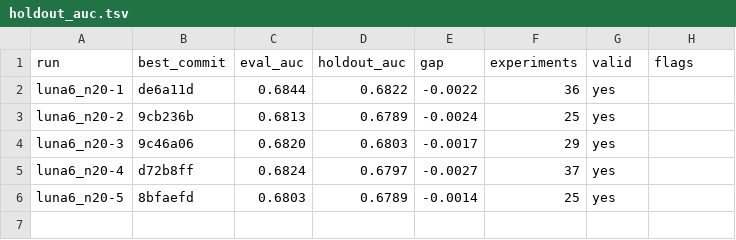
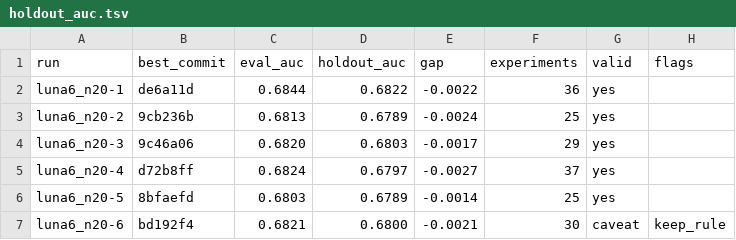
Before and after one commit to szilard/xgboost-autoresearch-minimal3-runs, a TSV file: run-multi/luna6_n20/holdout_auc.tsv, drawn as a sheet.

```diff
--- a/run-multi/luna6_n20/holdout_auc.tsv
+++ b/run-multi/luna6_n20/holdout_auc.tsv
@@ -6 +6,2 @@ luna6_n20-4	d72b8ff	0.6824	0.6797	-0.0027	37	yes
 luna6_n20-5	8bfaefd	0.6803	0.6789	-0.0014	25	yes	
+luna6_n20-6	bd192f4	0.6821	0.6800	-0.0021	30	caveat	keep_rule
```
Also changed, not shown: 24 other files.
